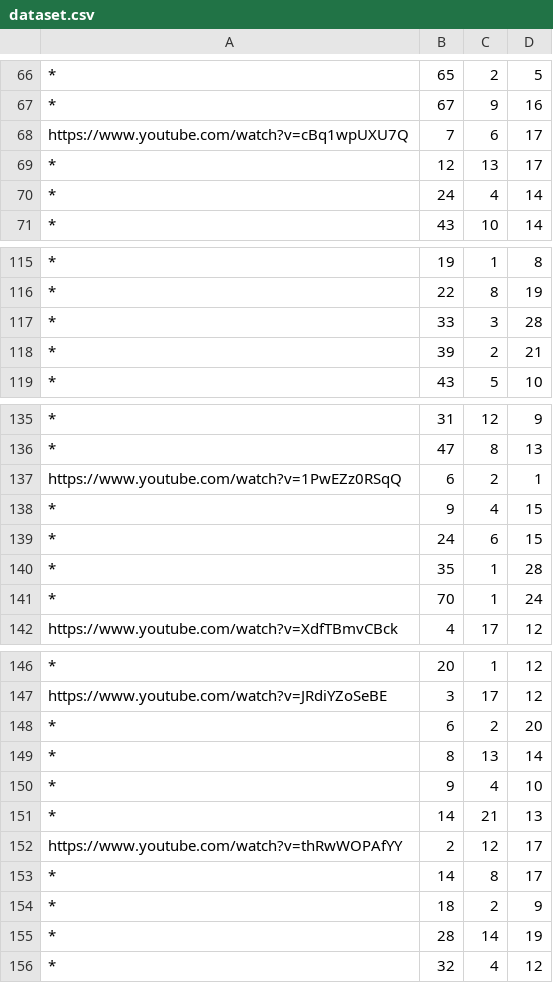
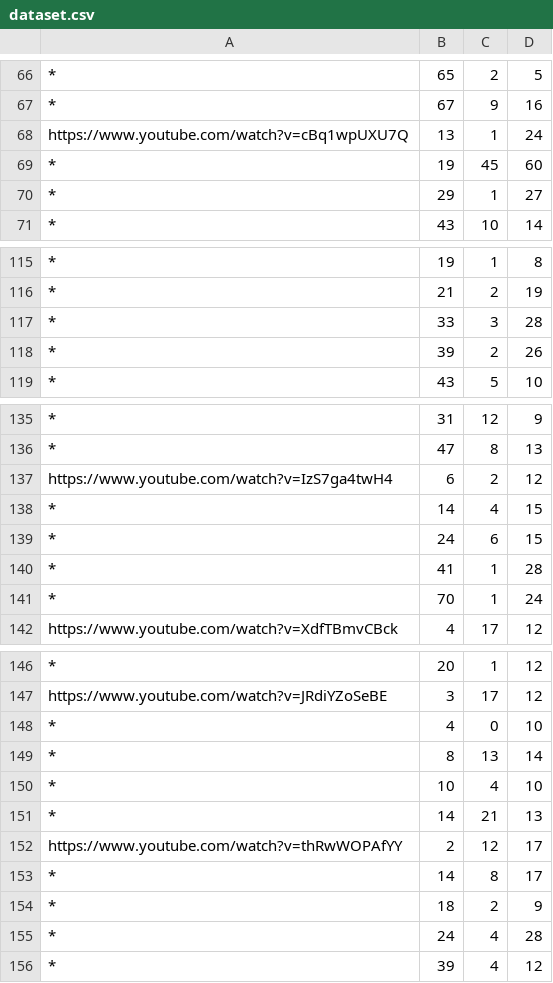
Before and after one commit to Sipondo/vidpairs4k, a CSV file: dataset.csv, drawn as a sheet; only a part is shown, gaps mark what is left out; removed rows and columns are numbered as before the commit, all else as after; the diff covers the shown part only; the diff names each change by its address in the sheet, - before the commit and + after, or states it on an @@ line.

```diff
--- a/dataset.csv
+++ b/dataset.csv
-row 68: https://www.youtube.com/watch?v=cBq1wpUXU7Q | 7 | 6 | 17
-row 69: * | 12 | 13 | 17
-row 70: * | 24 | 4 | 14
+row 68: https://www.youtube.com/watch?v=cBq1wpUXU7Q | 13 | 1 | 24
+row 69: * | 19 | 45 | 60
+row 70: * | 29 | 1 | 27
-B116: 22
+B116: 21
-C116: 8
+C116: 2
-D118: 21
+D118: 26
-A137: https://www.youtube.com/watch?v=1PwEZz0RSqQ
+A137: https://www.youtube.com/watch?v=IzS7ga4twH4
-D137: 1
+D137: 12
-B138: 9
+B138: 14
-B140: 35
+B140: 41
-row 148: * | 6 | 2 | 20
+row 148: * | 4 | 0 | 10
-B150: 9
+B150: 10
-row 155: * | 28 | 14 | 19
+row 155: * | 24 | 4 | 28
-B156: 32
+B156: 39
```
Also changed, not shown: 7 added rows, 7 removed rows and 18 edited cells elsewhere in this file, 6 other files.
